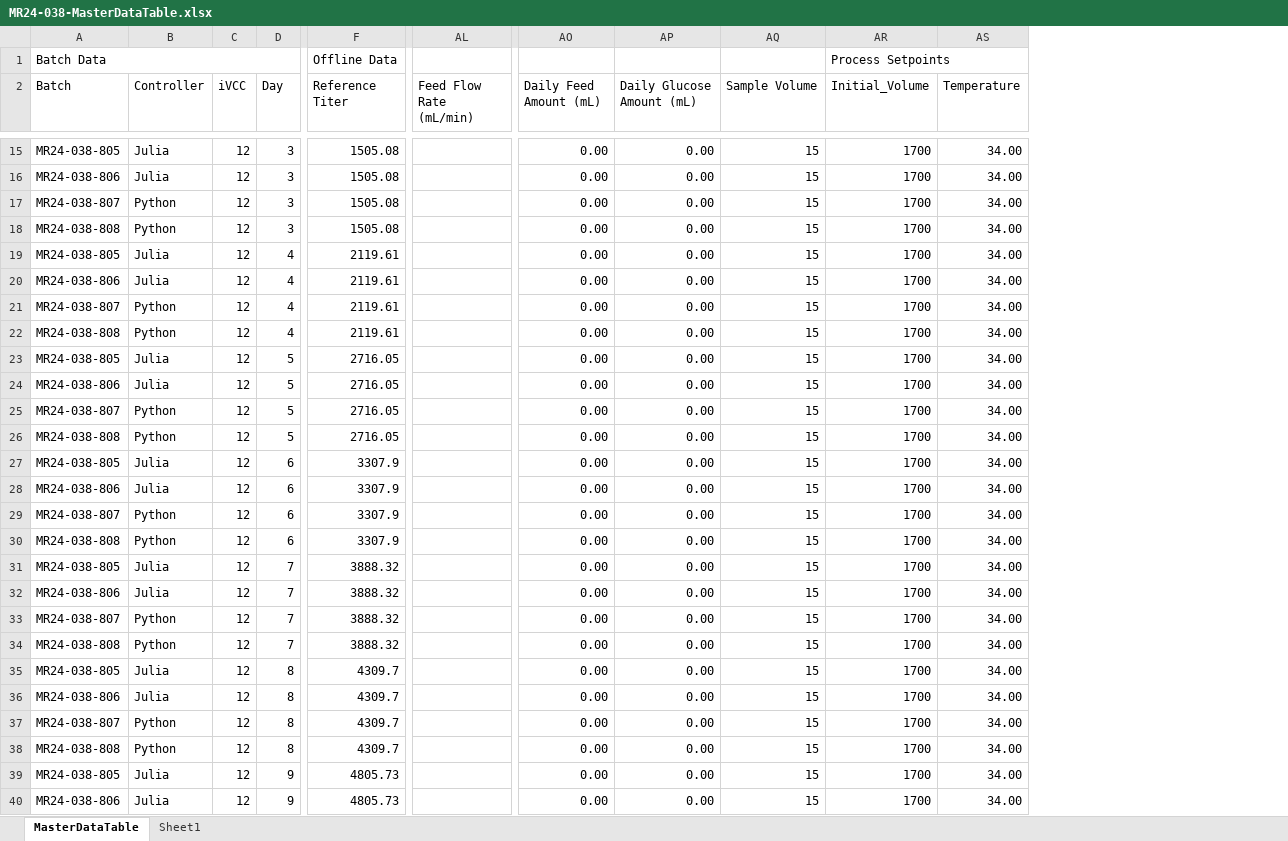
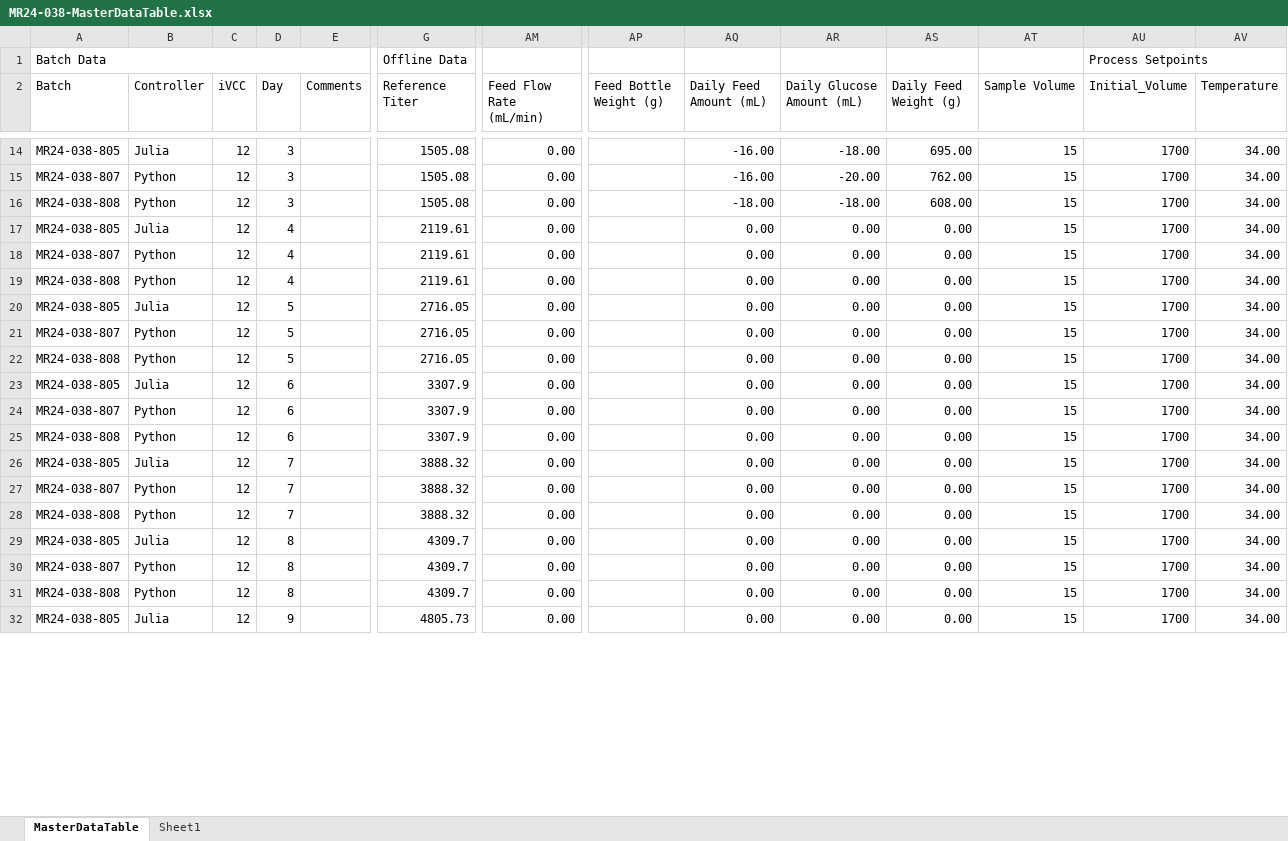
Before and after one commit to zhatz111/state-space-mpc, an Excel workbook: data/mr24-038-experiment/MR24-038-MasterDataTable.xlsx, sheet MasterDataTable, drawn as a sheet; only a part is shown, gaps mark what is left out; values as stored, in another font and other column widths than the file's, no cell formats; conditional formats not drawn; removed rows and columns are numbered as before the commit, all else as after; rows hold the shown columns only; the diff covers the shown part only; the diff names each change by its address in the sheet, - before the commit and + after, or states it on an @@ line.

```diff
--- a/data/mr24-038-experiment/MR24-038-MasterDataTable.xlsx (sheet MasterDataTable)
+++ b/data/mr24-038-experiment/MR24-038-MasterDataTable.xlsx (sheet MasterDataTable)
+column E (Comments), empty
+column AP (Feed Bottle Weight (g)), empty
+column AS (Daily Feed Weight (g)), rows 14-32: 695.00 | 762.00 | 608.00 | 0.00 | 0.00 | 0.00 | 0.00 | 0.00 | 0.00 | 0.00 | 0.00 | 0.00 | 0.00 | 0.00 | 0.00 | 0.00 | 0.00 | 0.00 | 0.00
-AM14 (Feed Flow Rate (mL/min)): (empty)
+AM14 (Feed Flow Rate (mL/min)): 0.00
-AQ14 (Daily Feed Amount (mL)): 0.00
+AQ14 (Daily Feed Amount (mL)): -16.00
-AR14 (Daily Glucose Amount (mL)): 0.00
+AR14 (Daily Glucose Amount (mL)): -18.00
-row 16: MR24-038-806 | Julia | 12 | 3 | 1505.08 |  | 0.00 | 0.00 | 15 | 1700 | 34.00
-AM15:AM17 (Feed Flow Rate (mL/min)): (empty)
+AM15:AM17 (Feed Flow Rate (mL/min)): 0.00
-AQ15 (Daily Feed Amount (mL)): 0.00
+AQ15 (Daily Feed Amount (mL)): -16.00
-AR15 (Daily Glucose Amount (mL)): 0.00
+AR15 (Daily Glucose Amount (mL)): -20.00
-AQ16 (Daily Feed Amount (mL)): 0.00
+AQ16 (Daily Feed Amount (mL)): -18.00
-AR16 (Daily Glucose Amount (mL)): 0.00
+AR16 (Daily Glucose Amount (mL)): -18.00
-row 20: MR24-038-806 | Julia | 12 | 4 | 2119.61 |  | 0.00 | 0.00 | 15 | 1700 | 34.00
-AM18:AM20 (Feed Flow Rate (mL/min)): (empty)
+AM18:AM20 (Feed Flow Rate (mL/min)): 0.00
-row 24: MR24-038-806 | Julia | 12 | 5 | 2716.05 |  | 0.00 | 0.00 | 15 | 1700 | 34.00
-AM21:AM23 (Feed Flow Rate (mL/min)): (empty)
+AM21:AM23 (Feed Flow Rate (mL/min)): 0.00
-row 28: MR24-038-806 | Julia | 12 | 6 | 3307.9 |  | 0.00 | 0.00 | 15 | 1700 | 34.00
-AM24:AM26 (Feed Flow Rate (mL/min)): (empty)
+AM24:AM26 (Feed Flow Rate (mL/min)): 0.00
-row 32: MR24-038-806 | Julia | 12 | 7 | 3888.32 |  | 0.00 | 0.00 | 15 | 1700 | 34.00
-AM27:AM29 (Feed Flow Rate (mL/min)): (empty)
+AM27:AM29 (Feed Flow Rate (mL/min)): 0.00
-row 36: MR24-038-806 | Julia | 12 | 8 | 4309.7 |  | 0.00 | 0.00 | 15 | 1700 | 34.00
-AM30:AM32 (Feed Flow Rate (mL/min)): (empty)
+AM30:AM32 (Feed Flow Rate (mL/min)): 0.00
-row 40: MR24-038-806 | Julia | 12 | 9 | 4805.73 |  | 0.00 | 0.00 | 15 | 1700 | 34.00
```
Also changed, not shown: 7 added rows, 11 removed rows and 46 edited cells elsewhere in this sheet, cell formats, formulas that keep their value, 14 other files.
